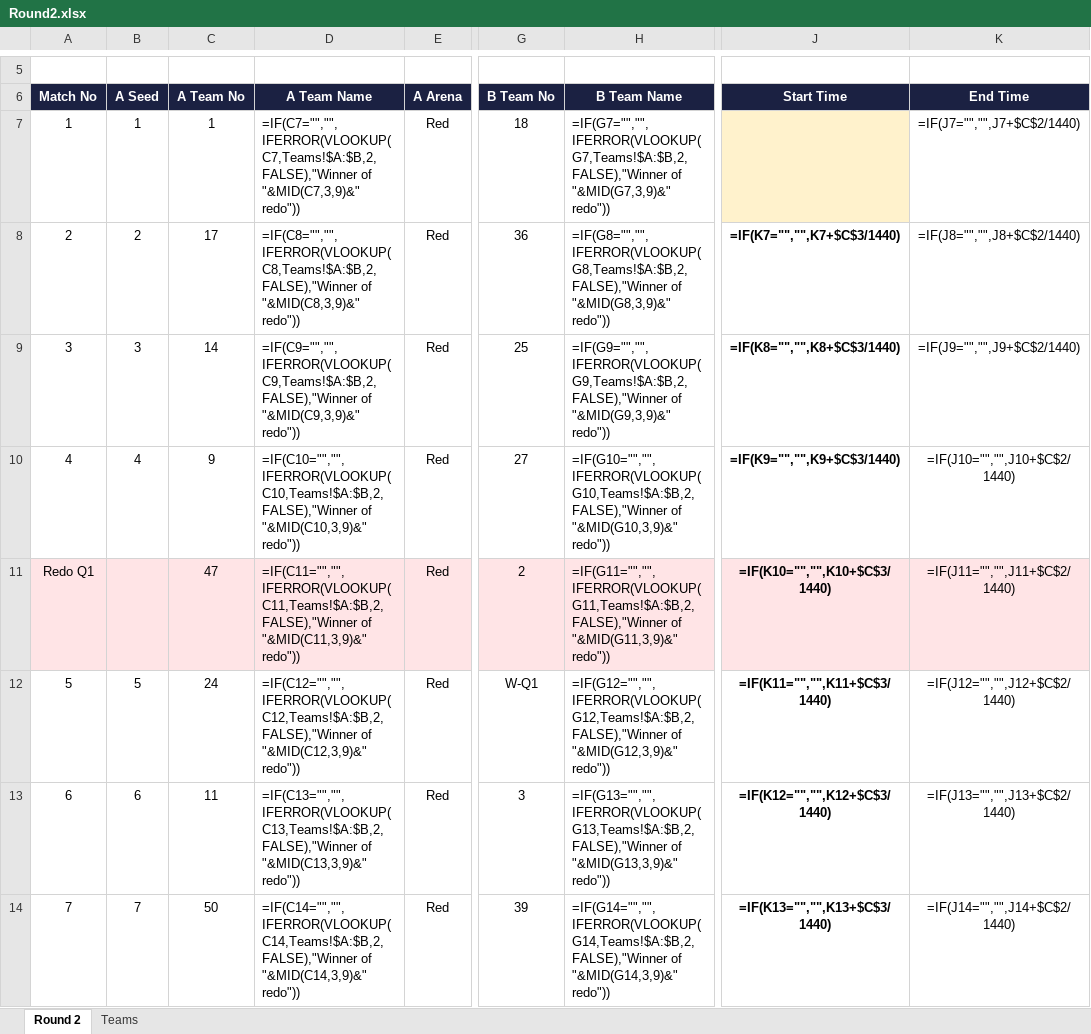
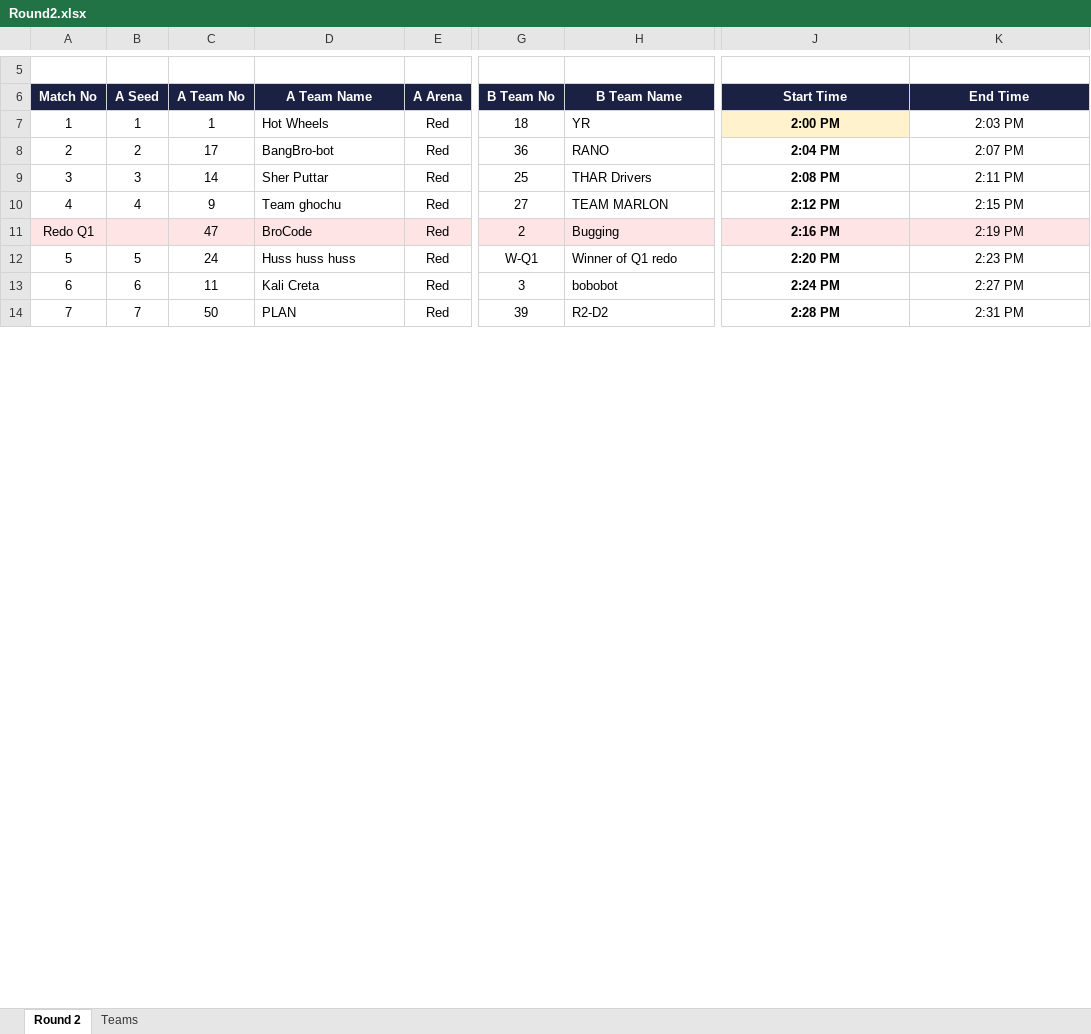
Before and after one commit to ManGad-1708/IM-Competition-Dashboard, an Excel workbook: sheets/Round2.xlsx, sheet Round 2, drawn as a sheet; only a part is shown, gaps mark what is left out; values as stored, in another font and other column widths than the file's, no borders; formulas without a stored value are shown as written; conditional formats not drawn; the diff covers the shown part only; the diff names each change by its address in the sheet, - before the commit and + after, or states it on an @@ line.

Commit message:
Update Round 2 Sheet

```diff
--- a/sheets/Round2.xlsx (sheet Round 2)
+++ b/sheets/Round2.xlsx (sheet Round 2)
-D7 (A Team Name): =IF(C7="","",IFERROR(VLOOKUP(C7,Teams!$A:$B,2,FALSE),"Winner of "&MID(C7,3,9)&" redo"))
+D7 (A Team Name): Hot Wheels
-H7 (B Team Name): =IF(G7="","",IFERROR(VLOOKUP(G7,Teams!$A:$B,2,FALSE),"Winner of "&MID(G7,3,9)&" redo"))
+H7 (B Team Name): YR
-J7 (Start Time): (empty)
+J7 (Start Time): 2:00 PM
-K7 (End Time): =IF(J7="","",J7+$C$2/1440)
+K7 (End Time): 2:03 PM
-D8 (A Team Name): =IF(C8="","",IFERROR(VLOOKUP(C8,Teams!$A:$B,2,FALSE),"Winner of "&MID(C8,3,9)&" redo"))
+D8 (A Team Name): BangBro-bot
-H8 (B Team Name): =IF(G8="","",IFERROR(VLOOKUP(G8,Teams!$A:$B,2,FALSE),"Winner of "&MID(G8,3,9)&" redo"))
+H8 (B Team Name): RANO
-J8 (Start Time): =IF(K7="","",K7+$C$3/1440)
+J8 (Start Time): 2:04 PM
-K8 (End Time): =IF(J8="","",J8+$C$2/1440)
+K8 (End Time): 2:07 PM
-D9 (A Team Name): =IF(C9="","",IFERROR(VLOOKUP(C9,Teams!$A:$B,2,FALSE),"Winner of "&MID(C9,3,9)&" redo"))
+D9 (A Team Name): Sher Puttar
-H9 (B Team Name): =IF(G9="","",IFERROR(VLOOKUP(G9,Teams!$A:$B,2,FALSE),"Winner of "&MID(G9,3,9)&" redo"))
+H9 (B Team Name): THAR Drivers
-J9 (Start Time): =IF(K8="","",K8+$C$3/1440)
+J9 (Start Time): 2:08 PM
-K9 (End Time): =IF(J9="","",J9+$C$2/1440)
+K9 (End Time): 2:11 PM
-D10 (A Team Name): =IF(C10="","",IFERROR(VLOOKUP(C10,Teams!$A:$B,2,FALSE),"Winner of "&MID(C10,3,9)&" redo"))
+D10 (A Team Name): Team ghochu
-H10 (B Team Name): =IF(G10="","",IFERROR(VLOOKUP(G10,Teams!$A:$B,2,FALSE),"Winner of "&MID(G10,3,9)&" redo"))
+H10 (B Team Name): TEAM MARLON
-J10 (Start Time): =IF(K9="","",K9+$C$3/1440)
+J10 (Start Time): 2:12 PM
-K10 (End Time): =IF(J10="","",J10+$C$2/1440)
+K10 (End Time): 2:15 PM
-D11 (A Team Name): =IF(C11="","",IFERROR(VLOOKUP(C11,Teams!$A:$B,2,FALSE),"Winner of "&MID(C11,3,9)&" redo"))
+D11 (A Team Name): BroCode
-H11 (B Team Name): =IF(G11="","",IFERROR(VLOOKUP(G11,Teams!$A:$B,2,FALSE),"Winner of "&MID(G11,3,9)&" redo"))
+H11 (B Team Name): Bugging
-J11 (Start Time): =IF(K10="","",K10+$C$3/1440)
+J11 (Start Time): 2:16 PM
-K11 (End Time): =IF(J11="","",J11+$C$2/1440)
+K11 (End Time): 2:19 PM
-D12 (A Team Name): =IF(C12="","",IFERROR(VLOOKUP(C12,Teams!$A:$B,2,FALSE),"Winner of "&MID(C12,3,9)&" redo"))
+D12 (A Team Name): Huss huss huss
-H12 (B Team Name): =IF(G12="","",IFERROR(VLOOKUP(G12,Teams!$A:$B,2,FALSE),"Winner of "&MID(G12,3,9)&" redo"))
+H12 (B Team Name): Winner of Q1 redo
-J12 (Start Time): =IF(K11="","",K11+$C$3/1440)
+J12 (Start Time): 2:20 PM
-K12 (End Time): =IF(J12="","",J12+$C$2/1440)
+K12 (End Time): 2:23 PM
-D13 (A Team Name): =IF(C13="","",IFERROR(VLOOKUP(C13,Teams!$A:$B,2,FALSE),"Winner of "&MID(C13,3,9)&" redo"))
+D13 (A Team Name): Kali Creta
-H13 (B Team Name): =IF(G13="","",IFERROR(VLOOKUP(G13,Teams!$A:$B,2,FALSE),"Winner of "&MID(G13,3,9)&" redo"))
+H13 (B Team Name): bobobot
-J13 (Start Time): =IF(K12="","",K12+$C$3/1440)
+J13 (Start Time): 2:24 PM
-K13 (End Time): =IF(J13="","",J13+$C$2/1440)
+K13 (End Time): 2:27 PM
-D14 (A Team Name): =IF(C14="","",IFERROR(VLOOKUP(C14,Teams!$A:$B,2,FALSE),"Winner of "&MID(C14,3,9)&" redo"))
+D14 (A Team Name): PLAN
-H14 (B Team Name): =IF(G14="","",IFERROR(VLOOKUP(G14,Teams!$A:$B,2,FALSE),"Winner of "&MID(G14,3,9)&" redo"))
+H14 (B Team Name): R2-D2
-J14 (Start Time): =IF(K13="","",K13+$C$3/1440)
+J14 (Start Time): 2:28 PM
-K14 (End Time): =IF(J14="","",J14+$C$2/1440)
+K14 (End Time): 2:31 PM
```
Also changed, not shown: 28 edited cells elsewhere in this sheet, 1 other file.
